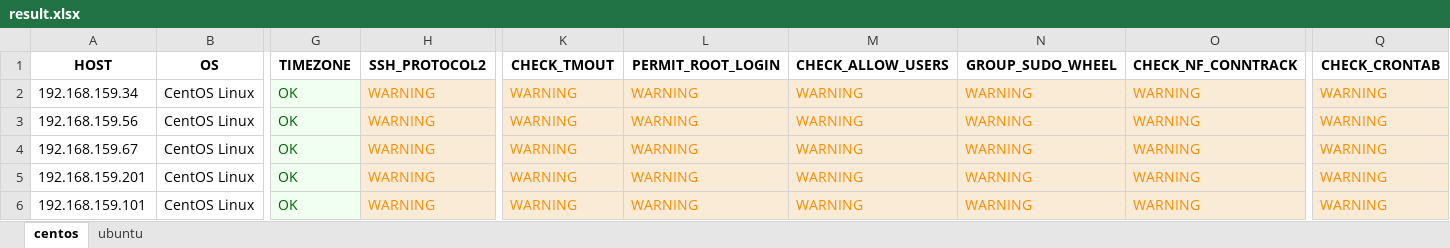
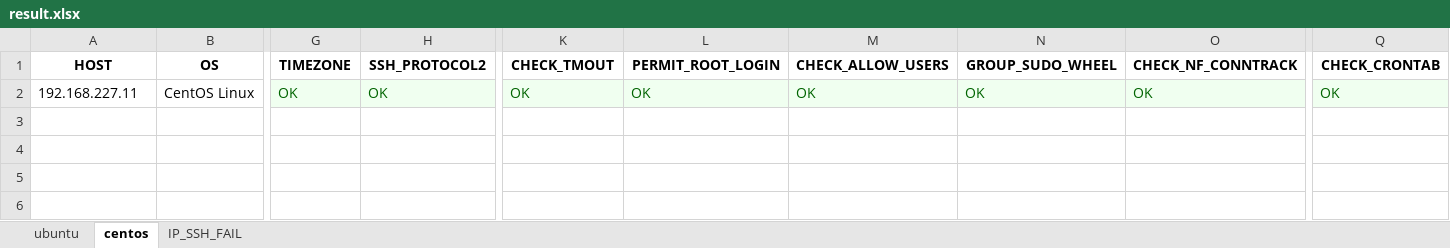
Before and after one commit to hoabeo95/system-tools, an Excel workbook: result.xlsx, sheet centos, drawn as a sheet; only a part is shown, gaps mark what is left out; values as stored, in another font and other column widths than the file's, no borders; removed rows and columns are numbered as before the commit, all else as after; rows hold the shown columns only; the diff names each change by its address in the sheet, - before the commit and + after, or states it on an @@ line.

```diff
--- a/result.xlsx (sheet centos)
+++ b/result.xlsx (sheet centos)
+sheet tab: IP_SSH_FAIL
@@ sheet tab order changed: ubuntu | centos | IP_SSH_FAIL @@
-row 2: 192.168.159.34 | CentOS Linux | OK | WARNING | WARNING | WARNING | WARNING | WARNING | WARNING | WARNING
-row 3: 192.168.159.56 | CentOS Linux | OK | WARNING | WARNING | WARNING | WARNING | WARNING | WARNING | WARNING
-row 4: 192.168.159.67 | CentOS Linux | OK | WARNING | WARNING | WARNING | WARNING | WARNING | WARNING | WARNING
-A2 (HOST): 192.168.159.201
+A2 (HOST): 192.168.227.11
-H2 (SSH_PROTOCOL2): WARNING
+H2 (SSH_PROTOCOL2): OK
@@ H2 fill: #FAEBD7 → #F0FFF0, text colour: #FF8C00 → #006400 @@
-K2 (CHECK_TMOUT): WARNING
+K2 (CHECK_TMOUT): OK
@@ K2:O2 fill: #FAEBD7 → #F0FFF0, text colour: #FF8C00 → #006400 @@
-L2 (PERMIT_ROOT_LOGIN): WARNING
+L2 (PERMIT_ROOT_LOGIN): OK
-M2 (CHECK_ALLOW_USERS): WARNING
+M2 (CHECK_ALLOW_USERS): OK
-N2 (GROUP_SUDO_WHEEL): WARNING
+N2 (GROUP_SUDO_WHEEL): OK
-O2 (CHECK_NF_CONNTRACK): WARNING
+O2 (CHECK_NF_CONNTRACK): OK
-Q2 (CHECK_CRONTAB): WARNING
+Q2 (CHECK_CRONTAB): OK
@@ Q2 fill: #FAEBD7 → #F0FFF0, text colour: #FF8C00 → #006400 @@
-row 6: 192.168.159.101 | CentOS Linux | OK | WARNING | WARNING | WARNING | WARNING | WARNING | WARNING | WARNING
```
Also changed, not shown: sheet ubuntu, input.xlsx.
